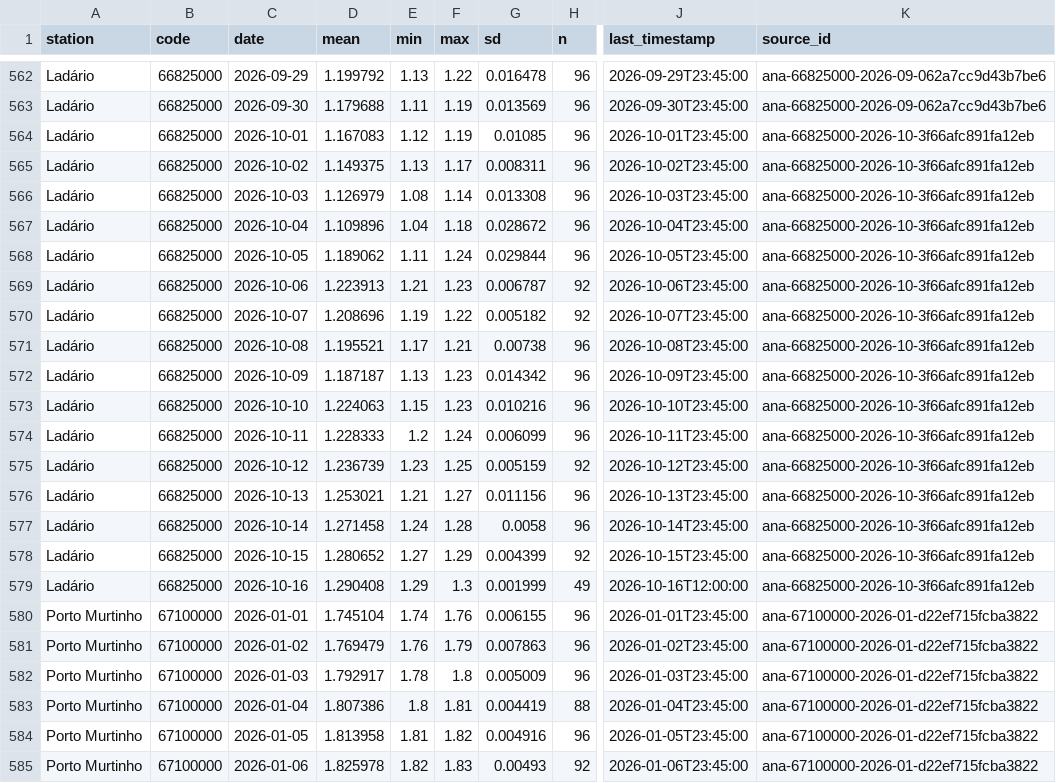
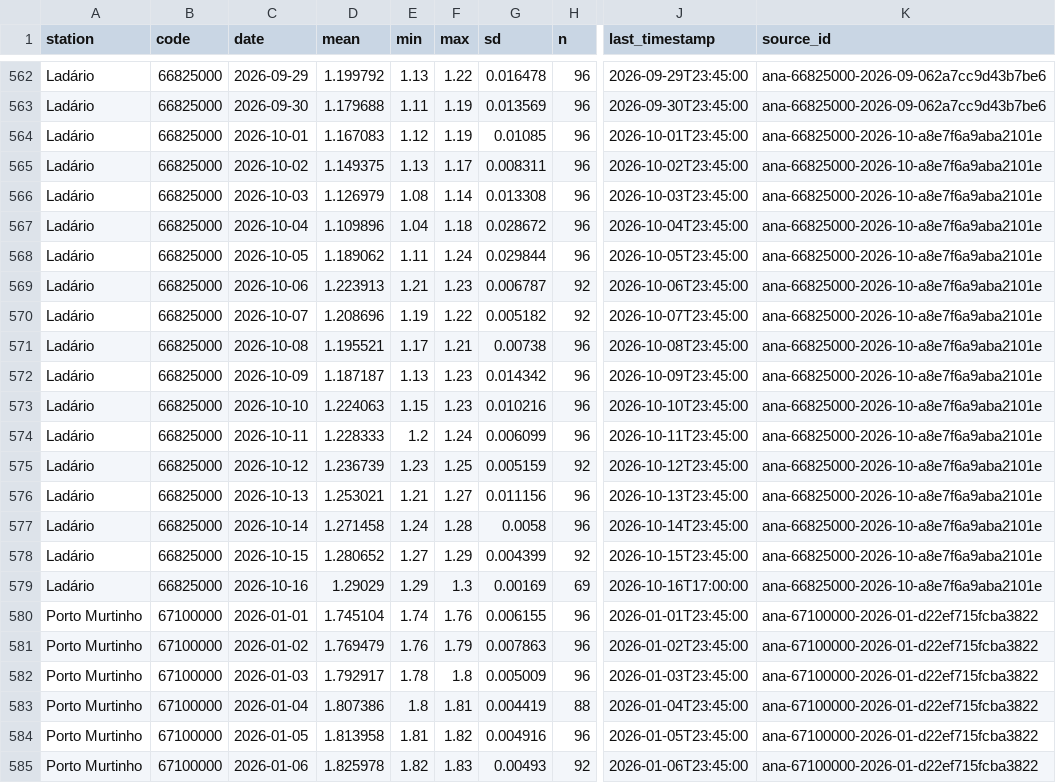
Before and after one commit to ernandes-sobreira/cota-rio-paraguai, a CSV file: data/telemetry-daily.csv, drawn as a sheet; only a part is shown, gaps mark what is left out; the diff covers the shown part only; the diff names each change by its address in the sheet, - before the commit and + after, or states it on an @@ line.

```diff
--- a/data/telemetry-daily.csv
+++ b/data/telemetry-daily.csv
-K564:K579 (source_id): ana-66825000-2026-10-3f66afc891fa12eb
+K564:K579 (source_id): ana-66825000-2026-10-a8e7f6a9aba2101e
-D579 (mean): 1.290408
+D579 (mean): 1.29029
-G579 (sd): 0.001999
+G579 (sd): 0.00169
-H579 (n): 49
+H579 (n): 69
-J579 (last_timestamp): 2026-10-16T12:00:00
+J579 (last_timestamp): 2026-10-16T17:00:00
```
Also changed, not shown: 21 edited cells elsewhere in this file, 5 other files.
